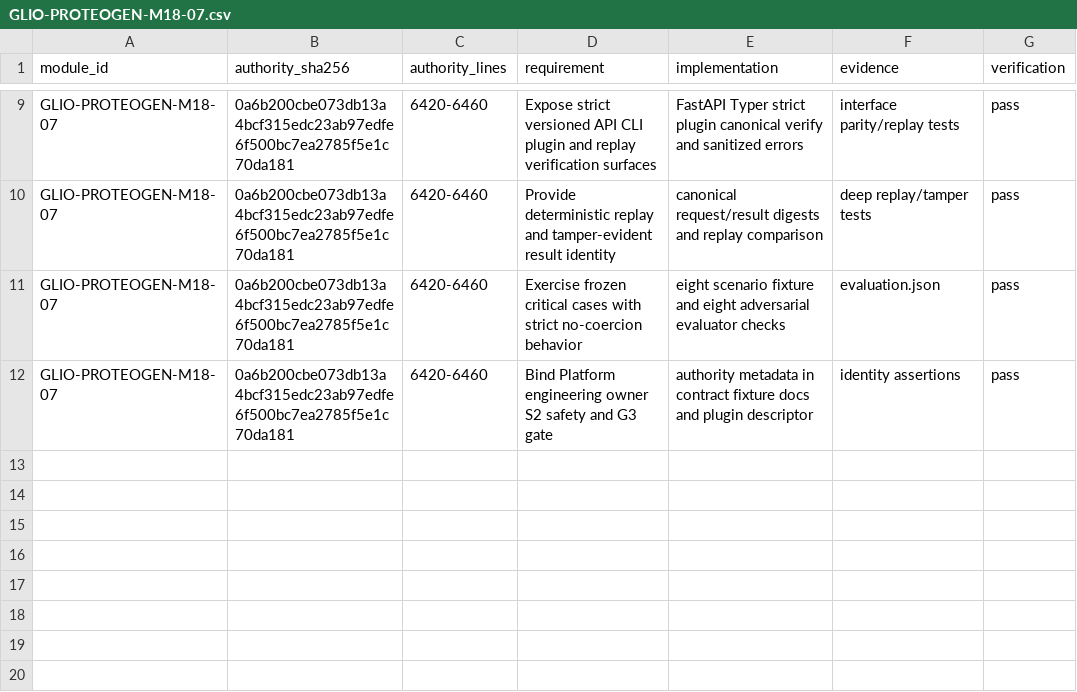
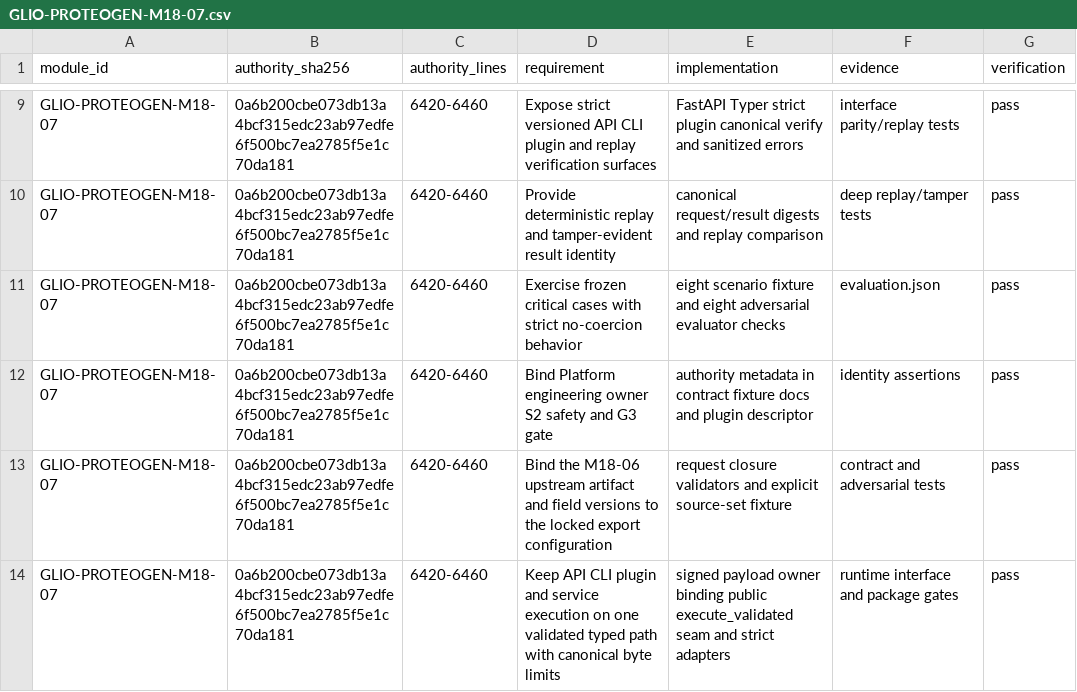
Before and after one commit to AURORA-NEURO/glio-proteogen, a CSV file: docs/traceability/GLIO-PROTEOGEN-M18-07.csv, drawn as a sheet; only a part is shown, gaps mark what is left out.

Commit message:
Record M18-07 deep-build release evidence

```diff
--- a/docs/traceability/GLIO-PROTEOGEN-M18-07.csv
+++ b/docs/traceability/GLIO-PROTEOGEN-M18-07.csv
@@ -12 +12,3 @@ GLIO-PROTEOGEN-M18-07,0a6b200cbe073db13a4bcf315edc23ab97edfe6f500bc7ea2785f5e1c7
 GLIO-PROTEOGEN-M18-07,0a6b200cbe073db13a4bcf315edc23ab97edfe6f500bc7ea2785f5e1c70da181,6420-6460,Bind Platform engineering owner S2 safety and G3 gate,authority metadata in contract fixture docs and plugin descriptor,identity assertions,pass
+GLIO-PROTEOGEN-M18-07,0a6b200cbe073db13a4bcf315edc23ab97edfe6f500bc7ea2785f5e1c70da181,6420-6460,Bind the M18-06 upstream artifact and field versions to the locked export configuration,request closure validators and explicit source-set fixture,contract and adversarial tests,pass
+GLIO-PROTEOGEN-M18-07,0a6b200cbe073db13a4bcf315edc23ab97edfe6f500bc7ea2785f5e1c70da181,6420-6460,Keep API CLI plugin and service execution on one validated typed path with canonical byte limits,signed payload owner binding public execute_validated seam and strict adapters,runtime interface and package gates,pass
```
Also changed, not shown: 9 other files.
